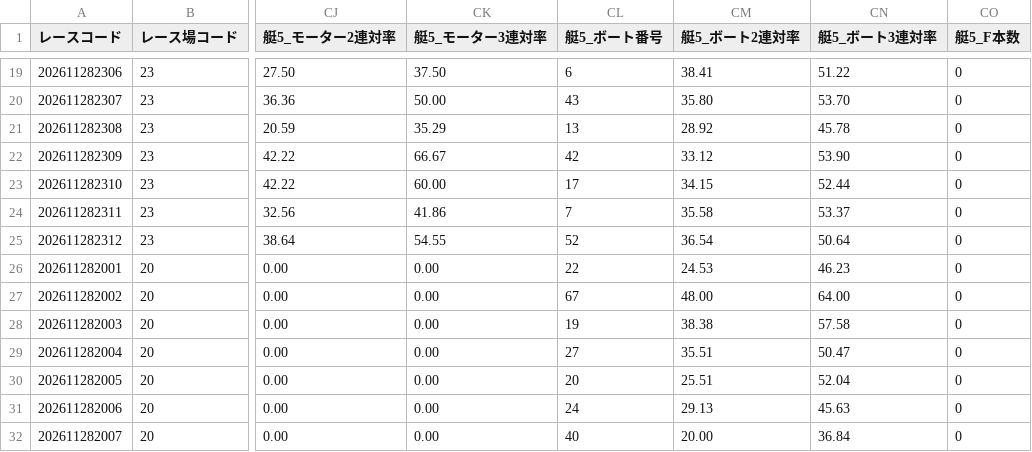
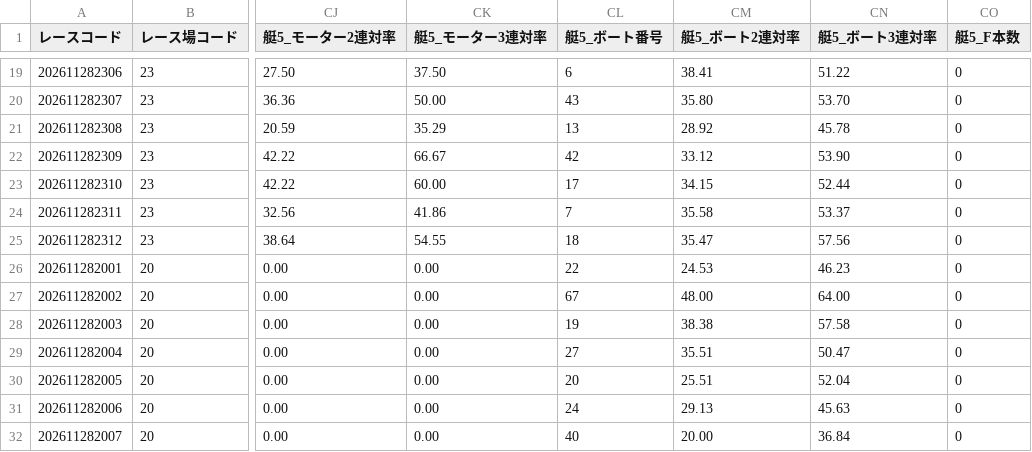
Before and after one commit to crm01300816/boat-analytics, a CSV file: public/data/programs/race_cards/2026/11/28.csv, drawn as a sheet; only a part is shown, gaps mark what is left out; the diff names each change by its address in the sheet, - before the commit and + after, or states it on an @@ line.

```diff
--- a/public/data/programs/race_cards/2026/11/28.csv
+++ b/public/data/programs/race_cards/2026/11/28.csv
-CL25 (艇5_ボート番号): 52
+CL25 (艇5_ボート番号): 18
-CM25 (艇5_ボート2連対率): 36.54
+CM25 (艇5_ボート2連対率): 35.47
-CN25 (艇5_ボート3連対率): 50.64
+CN25 (艇5_ボート3連対率): 57.56
```
